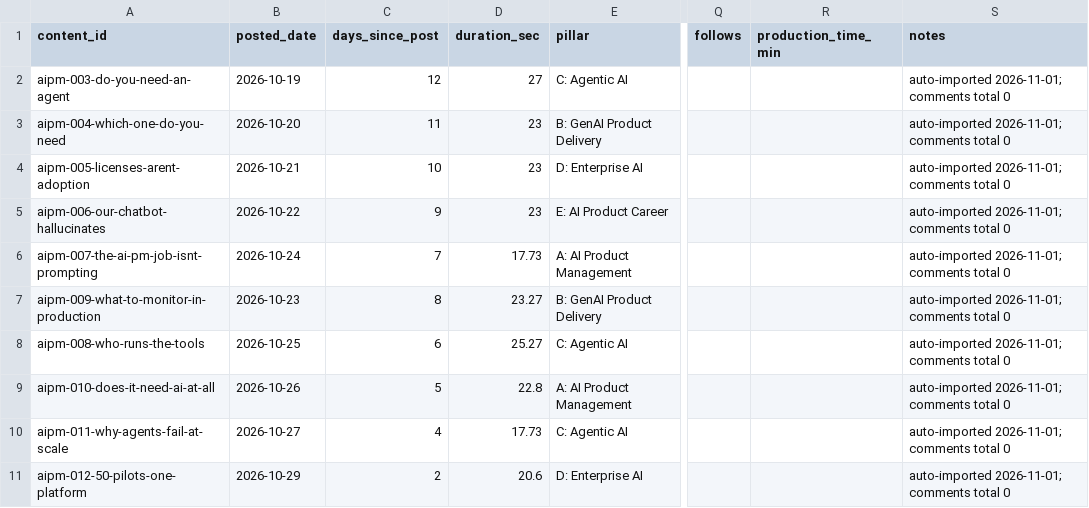
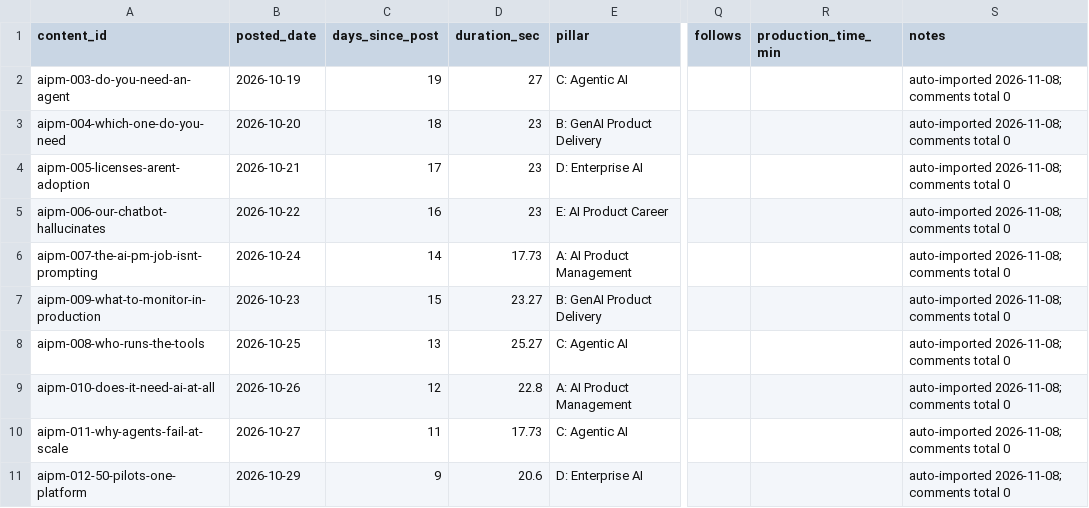
Before and after one commit to piconnnie/aipm-reels, a CSV file: ai-product-manager-content/data/performance/performance.csv, drawn as a sheet; only a part is shown, gaps mark what is left out; the diff covers the shown part only; the diff names each change by its address in the sheet, - before the commit and + after, or states it on an @@ line.

```diff
--- a/ai-product-manager-content/data/performance/performance.csv
+++ b/ai-product-manager-content/data/performance/performance.csv
-C2 (days_since_post): 12
+C2 (days_since_post): 19
-S2:S11 (notes): auto-imported 2026-11-01; comments total 0
+S2:S11 (notes): auto-imported 2026-11-08; comments total 0
-C3 (days_since_post): 11
+C3 (days_since_post): 18
-C4 (days_since_post): 10
+C4 (days_since_post): 17
-C5 (days_since_post): 9
+C5 (days_since_post): 16
-C6 (days_since_post): 7
+C6 (days_since_post): 14
-C7 (days_since_post): 8
+C7 (days_since_post): 15
-C8 (days_since_post): 6
+C8 (days_since_post): 13
-C9 (days_since_post): 5
+C9 (days_since_post): 12
-C10 (days_since_post): 4
+C10 (days_since_post): 11
-C11 (days_since_post): 2
+C11 (days_since_post): 9
```
Also changed, not shown: 6 added rows and 9 edited cells elsewhere in this file, 2 other files.
